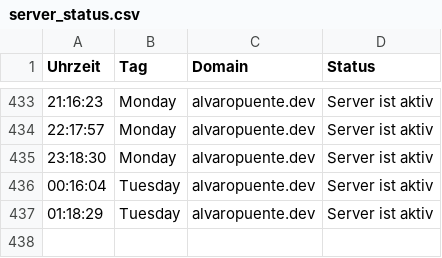
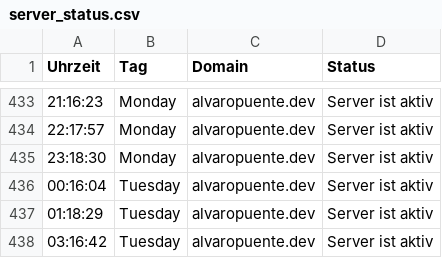
Before and after one commit to alvaropuentedev/server_status, a CSV file: server_status.csv, drawn as a sheet; only a part is shown, gaps mark what is left out.

```diff
--- a/server_status.csv
+++ b/server_status.csv
@@ -437 +437,2 @@ Uhrzeit, Tag, Domain, Status
 01:18:29,Tuesday,alvaropuente.dev,Server ist aktiv
+03:16:42,Tuesday,alvaropuente.dev,Server ist aktiv
```
